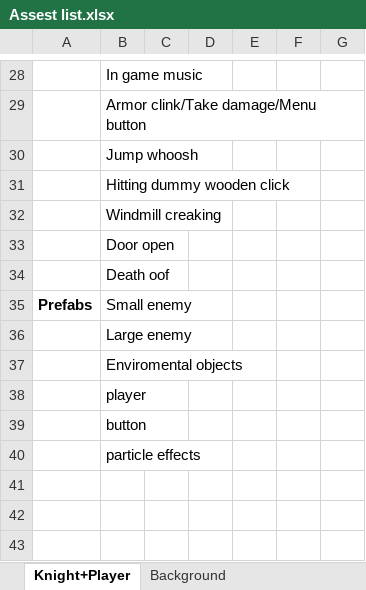
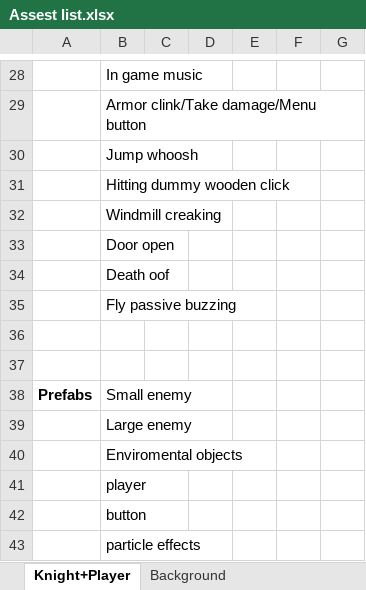
Before and after one commit to Tenebrosi-Erinys-dp/flatformer, an Excel workbook: Assest list.xlsx, sheet Knight+Player, drawn as a sheet; only a part is shown, gaps mark what is left out; values as stored, in another font and other column widths than the file's, no borders; the diff names each change by its address in the sheet, - before the commit and + after, or states it on an @@ line.

Commit message:
Added sound to Assest list.xlsx

```diff
--- a/Assest list.xlsx (sheet Knight+Player)
+++ b/Assest list.xlsx (sheet Knight+Player)
+row 35:  | Fly passive buzzing
+row 36: (empty)
+row 37: (empty)
```
